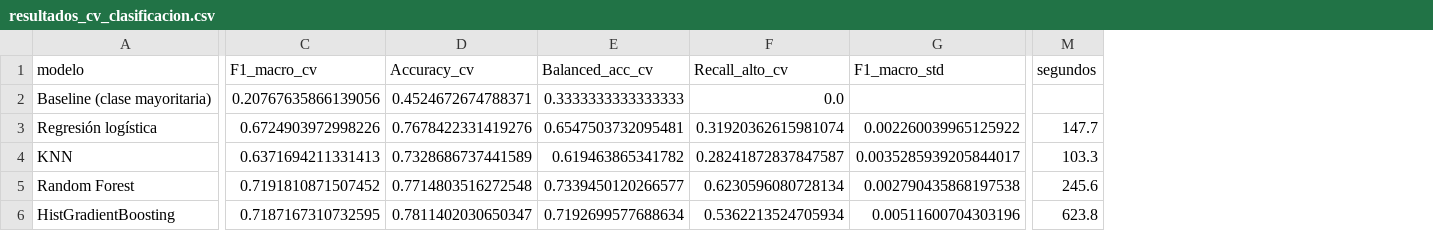
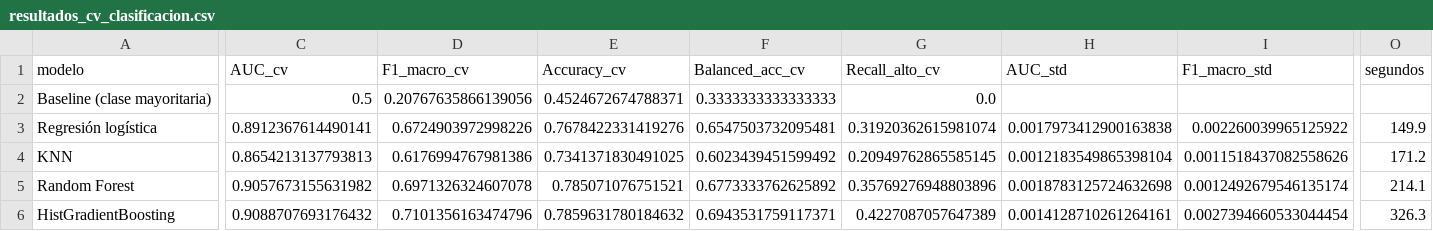
Before and after one commit to ritnight/machine-learning-spotify, a CSV file: data/processed/resultados_cv_clasificacion.csv, drawn as a sheet; only a part is shown, gaps mark what is left out; addresses are those after the commit; the diff covers the shown part only; the diff names each change by its address in the sheet, - before the commit and + after, or states it on an @@ line.

```diff
--- a/data/processed/resultados_cv_clasificacion.csv
+++ b/data/processed/resultados_cv_clasificacion.csv
+column C (AUC_cv), rows 2-6: 0.5 | 0.8912367614490141 | 0.8654213137793813 | 0.9057673155631982 | 0.9088707693176432
+column H (AUC_std), rows 3-6: 0.0017973412900163838 | 0.0012183549865398104 | 0.0018783125724632698 | 0.0014128710261264161
-O3 (segundos): 147.7
+O3 (segundos): 149.9
-D4 (F1_macro_cv): 0.6371694211331413
+D4 (F1_macro_cv): 0.6176994767981386
-E4 (Accuracy_cv): 0.7328686737441589
+E4 (Accuracy_cv): 0.7341371830491025
-F4 (Balanced_acc_cv): 0.619463865341782
+F4 (Balanced_acc_cv): 0.6023439451599492
-G4 (Recall_alto_cv): 0.28241872837847587
+G4 (Recall_alto_cv): 0.20949762865585145
-I4 (F1_macro_std): 0.0035285939205844017
+I4 (F1_macro_std): 0.0011518437082558626
-O4 (segundos): 103.3
+O4 (segundos): 171.2
-D5 (F1_macro_cv): 0.7191810871507452
+D5 (F1_macro_cv): 0.6971326324607078
-E5 (Accuracy_cv): 0.7714803516272548
+E5 (Accuracy_cv): 0.785071076751521
-F5 (Balanced_acc_cv): 0.7339450120266577
+F5 (Balanced_acc_cv): 0.6773333762625892
-G5 (Recall_alto_cv): 0.6230596080728134
+G5 (Recall_alto_cv): 0.35769276948803896
-I5 (F1_macro_std): 0.002790435868197538
+I5 (F1_macro_std): 0.0012492679546135174
-O5 (segundos): 245.6
+O5 (segundos): 214.1
-D6 (F1_macro_cv): 0.7187167310732595
+D6 (F1_macro_cv): 0.7101356163474796
-E6 (Accuracy_cv): 0.7811402030650347
+E6 (Accuracy_cv): 0.7859631780184632
-F6 (Balanced_acc_cv): 0.7192699577688634
+F6 (Balanced_acc_cv): 0.6943531759117371
-G6 (Recall_alto_cv): 0.5362213524705934
+G6 (Recall_alto_cv): 0.4227087057647389
-I6 (F1_macro_std): 0.00511600704303196
+I6 (F1_macro_std): 0.0027394660533044454
-O6 (segundos): 623.8
+O6 (segundos): 326.3
```
Also changed, not shown: 13 edited cells elsewhere in this file, data/processed/comparacion_kmeans_dbscan.csv, data/processed/dbscan_sensibilidad_eps.csv, 26 other files.
